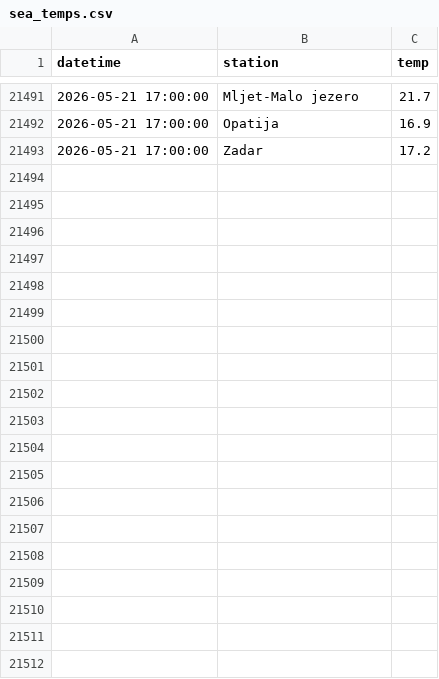
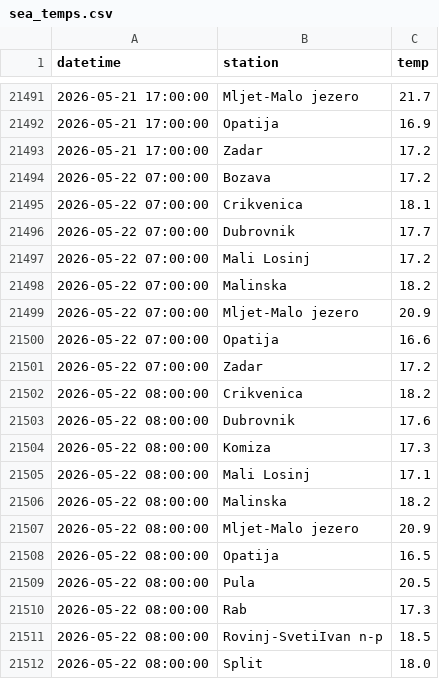
Before and after one commit to jurezgubic/sea-temps, a CSV file: sea_temps.csv, drawn as a sheet; only a part is shown, gaps mark what is left out; the diff covers the shown part only; the diff names each change by its address in the sheet, - before the commit and + after, or states it on an @@ line.

```diff
--- a/sea_temps.csv
+++ b/sea_temps.csv
+row 21494: 2026-05-22 07:00:00 | Bozava | 17.2
+row 21495: 2026-05-22 07:00:00 | Crikvenica | 18.1
+row 21496: 2026-05-22 07:00:00 | Dubrovnik | 17.7
+row 21497: 2026-05-22 07:00:00 | Mali Losinj | 17.2
+row 21498: 2026-05-22 07:00:00 | Malinska | 18.2
+row 21499: 2026-05-22 07:00:00 | Mljet-Malo jezero | 20.9
+row 21500: 2026-05-22 07:00:00 | Opatija | 16.6
+row 21501: 2026-05-22 07:00:00 | Zadar | 17.2
+row 21502: 2026-05-22 08:00:00 | Crikvenica | 18.2
+row 21503: 2026-05-22 08:00:00 | Dubrovnik | 17.6
+row 21504: 2026-05-22 08:00:00 | Komiza | 17.3
+row 21505: 2026-05-22 08:00:00 | Mali Losinj | 17.1
+row 21506: 2026-05-22 08:00:00 | Malinska | 18.2
+row 21507: 2026-05-22 08:00:00 | Mljet-Malo jezero | 20.9
+row 21508: 2026-05-22 08:00:00 | Opatija | 16.5
+row 21509: 2026-05-22 08:00:00 | Pula | 20.5
+row 21510: 2026-05-22 08:00:00 | Rab | 17.3
+row 21511: 2026-05-22 08:00:00 | Rovinj-SvetiIvan n-p | 18.5
+row 21512: 2026-05-22 08:00:00 | Split | 18.0
```
Also changed, not shown: 32 added rows elsewhere in this file.
